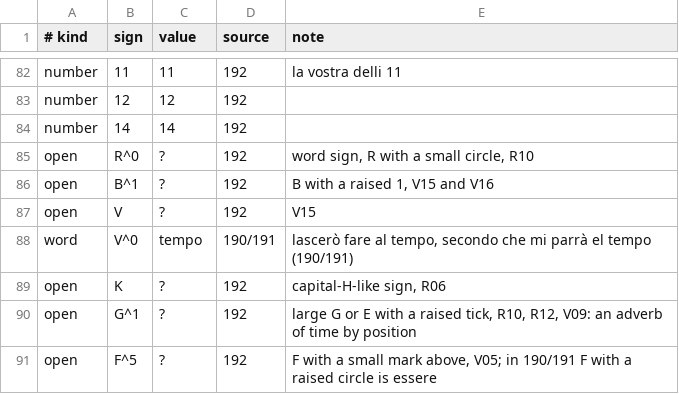
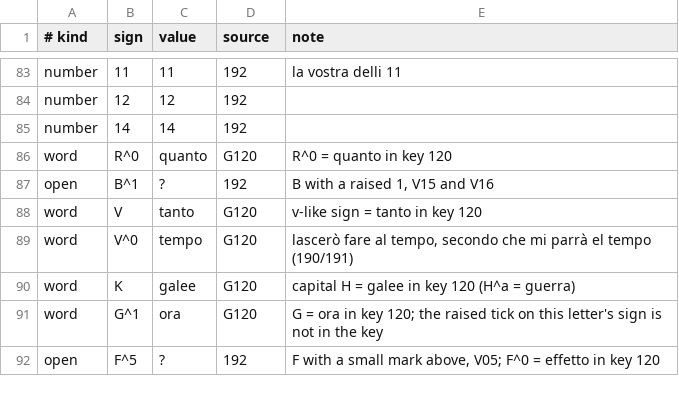
Before and after one commit to aaymeloglu/unsolved-ciphers, a TSV file: amiens-1513/key.tsv, drawn as a sheet; only a part is shown, gaps mark what is left out; the diff covers the shown part only.

```diff
--- a/amiens-1513/key.tsv
+++ b/amiens-1513/key.tsv
@@ -84,8 +85,8 @@ number	12	12	192
 number	14	14	192	
-open	R^0	?	192	word sign, R with a small circle, R10
+word	R^0	quanto	G120	R^0 = quanto in key 120
 open	B^1	?	192	B with a raised 1, V15 and V16
-open	V	?	192	V15
-word	V^0	tempo	190/191	lascerò fare al tempo, secondo che mi parrà el tempo (190/191)
-open	K	?	192	capital-H-like sign, R06
-open	G^1	?	192	large G or E with a raised tick, R10, R12, V09: an adverb of time by position
-open	F^5	?	192	F with a small mark above, V05; in 190/191 F with a raised circle is essere
+word	V	tanto	G120	v-like sign = tanto in key 120
+word	V^0	tempo	G120	lascerò fare al tempo, secondo che mi parrà el tempo (190/191)
+word	K	galee	G120	capital H = galee in key 120 (H^a = guerra)
+word	G^1	ora	G120	G = ora in key 120; the raised tick on this letter's sign is not in the key
+open	F^5	?	192	F with a small mark above, V05; F^0 = effetto in key 120
```
Also changed, not shown: 1 added row and 66 edited cells elsewhere in this file, amiens-1513/192-repairs.tsv, 10 other files.
